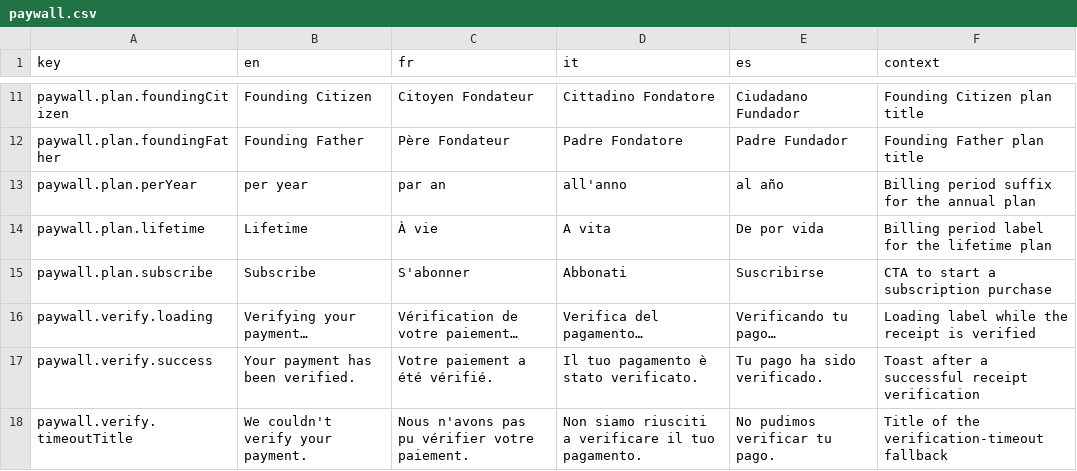
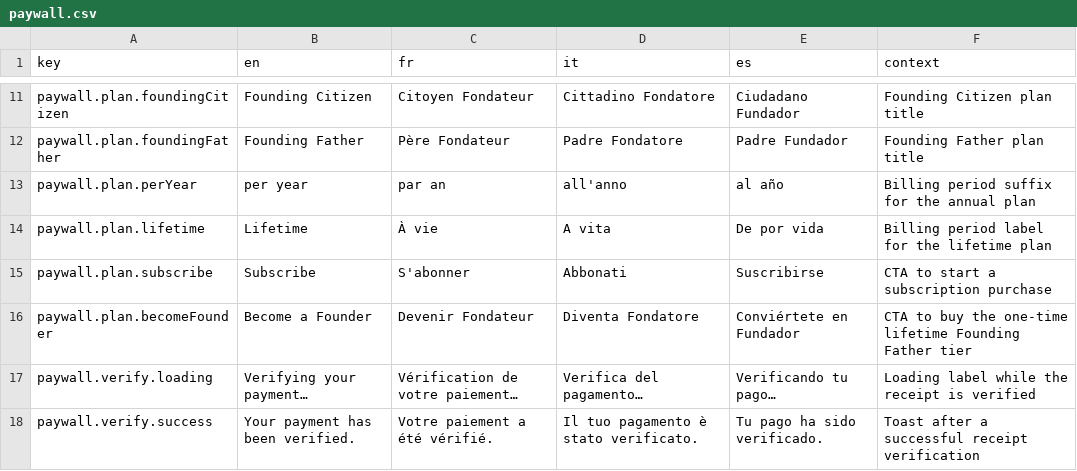
Before and after one commit to RepublikeIO/republike-tech, a CSV file: native/i18n/paywall.csv, drawn as a sheet; only a part is shown, gaps mark what is left out; the shorter side is filled out with more unchanged rows.

Commit message:
i18n(paywall): add becomeFounder CTA for the lifetime Founding Father tier

```diff
--- a/native/i18n/paywall.csv
+++ b/native/i18n/paywall.csv
@@ -15,2 +15,3 @@ paywall.plan.lifetime,Lifetime,À vie,A vita,De por vida,Billing period label fo
 paywall.plan.subscribe,Subscribe,S'abonner,Abbonati,Suscribirse,CTA to start a subscription purchase
+paywall.plan.becomeFounder,Become a Founder,Devenir Fondateur,Diventa Fondatore,Conviértete en Fundador,CTA to buy the one-time lifetime Founding Father tier
 paywall.verify.loading,Verifying your payment…,Vérification de votre paiement…,Verifica del pagamento…,Verificando tu pago…,Loading label while the receipt is verified
```
